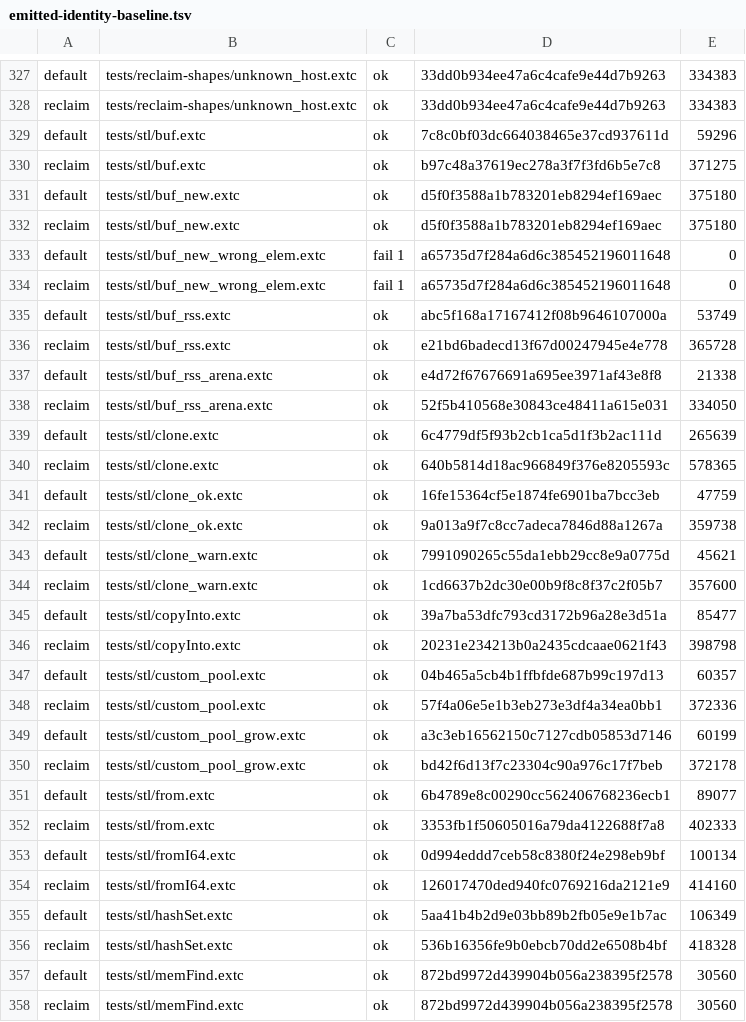
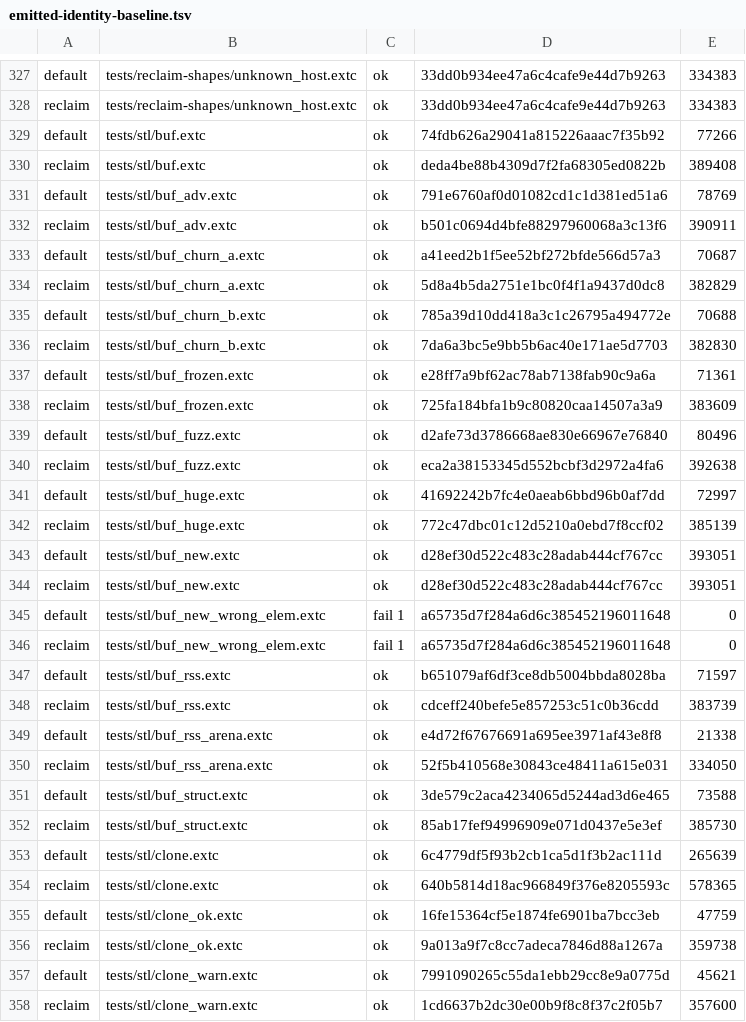
Before and after one commit to alphayangyang/extC, a TSV file: tools/emitted-identity-baseline.tsv, drawn as a sheet; only a part is shown, gaps mark what is left out; the shorter side is filled out with more unchanged rows; the diff covers the shown part only.

```diff
--- a/tools/emitted-identity-baseline.tsv
+++ b/tools/emitted-identity-baseline.tsv
@@ -328,12 +328,26 @@ default	tests/reclaim-shapes/unknown_host.extc	ok	33dd0b934ee47a6c4cafe9e44d7b92
 reclaim	tests/reclaim-shapes/unknown_host.extc	ok	33dd0b934ee47a6c4cafe9e44d7b9263	334383
-default	tests/stl/buf.extc	ok	7c8c0bf03dc664038465e37cd937611d	59296
-reclaim	tests/stl/buf.extc	ok	b97c48a37619ec278a3f7f3fd6b5e7c8	371275
-default	tests/stl/buf_new.extc	ok	d5f0f3588a1b783201eb8294ef169aec	375180
-reclaim	tests/stl/buf_new.extc	ok	d5f0f3588a1b783201eb8294ef169aec	375180
+default	tests/stl/buf.extc	ok	74fdb626a29041a815226aaac7f35b92	77266
+reclaim	tests/stl/buf.extc	ok	deda4be88b4309d7f2fa68305ed0822b	389408
+default	tests/stl/buf_adv.extc	ok	791e6760af0d01082cd1c1d381ed51a6	78769
+reclaim	tests/stl/buf_adv.extc	ok	b501c0694d4bfe88297960068a3c13f6	390911
+default	tests/stl/buf_churn_a.extc	ok	a41eed2b1f5ee52bf272bfde566d57a3	70687
+reclaim	tests/stl/buf_churn_a.extc	ok	5d8a4b5da2751e1bc0f4f1a9437d0dc8	382829
+default	tests/stl/buf_churn_b.extc	ok	785a39d10dd418a3c1c26795a494772e	70688
+reclaim	tests/stl/buf_churn_b.extc	ok	7da6a3bc5e9bb5b6ac40e171ae5d7703	382830
+default	tests/stl/buf_frozen.extc	ok	e28ff7a9bf62ac78ab7138fab90c9a6a	71361
+reclaim	tests/stl/buf_frozen.extc	ok	725fa184bfa1b9c80820caa14507a3a9	383609
+default	tests/stl/buf_fuzz.extc	ok	d2afe73d3786668ae830e66967e76840	80496
+reclaim	tests/stl/buf_fuzz.extc	ok	eca2a38153345d552bcbf3d2972a4fa6	392638
+default	tests/stl/buf_huge.extc	ok	41692242b7fc4e0aeab6bbd96b0af7dd	72997
+reclaim	tests/stl/buf_huge.extc	ok	772c47dbc01c12d5210a0ebd7f8ccf02	385139
+default	tests/stl/buf_new.extc	ok	d28ef30d522c483c28adab444cf767cc	393051
+reclaim	tests/stl/buf_new.extc	ok	d28ef30d522c483c28adab444cf767cc	393051
 default	tests/stl/buf_new_wrong_elem.extc	fail 1	a65735d7f284a6d6c385452196011648	0
 reclaim	tests/stl/buf_new_wrong_elem.extc	fail 1	a65735d7f284a6d6c385452196011648	0
-default	tests/stl/buf_rss.extc	ok	abc5f168a17167412f08b9646107000a	53749
-reclaim	tests/stl/buf_rss.extc	ok	e21bd6badecd13f67d00247945e4e778	365728
+default	tests/stl/buf_rss.extc	ok	b651079af6df3ce8db5004bbda8028ba	71597
+reclaim	tests/stl/buf_rss.extc	ok	cdceff240befe5e857253c51c0b36cdd	383739
 default	tests/stl/buf_rss_arena.extc	ok	e4d72f67676691a695ee3971af43e8f8	21338
 reclaim	tests/stl/buf_rss_arena.extc	ok	52f5b410568e30843ce48411a615e031	334050
+default	tests/stl/buf_struct.extc	ok	3de579c2aca4234065d5244ad3d6e465	73588
+reclaim	tests/stl/buf_struct.extc	ok	85ab17fef94996909e071d0437e5e3ef	385730
 default	tests/stl/clone.extc	ok	6c4779df5f93b2cb1ca5d1f3b2ac111d	265639
```
Also changed, not shown: 2 edited cells elsewhere in this file, 47 other files.
